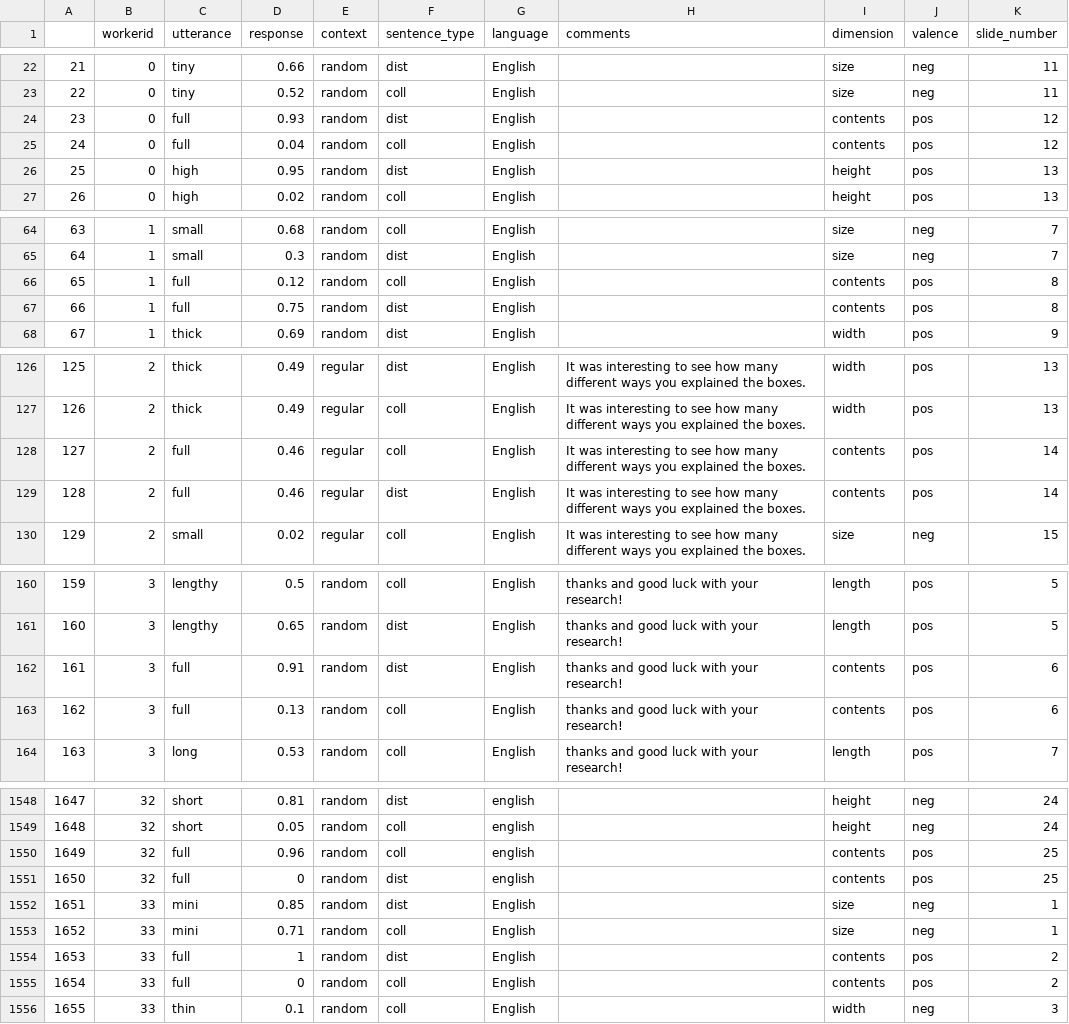
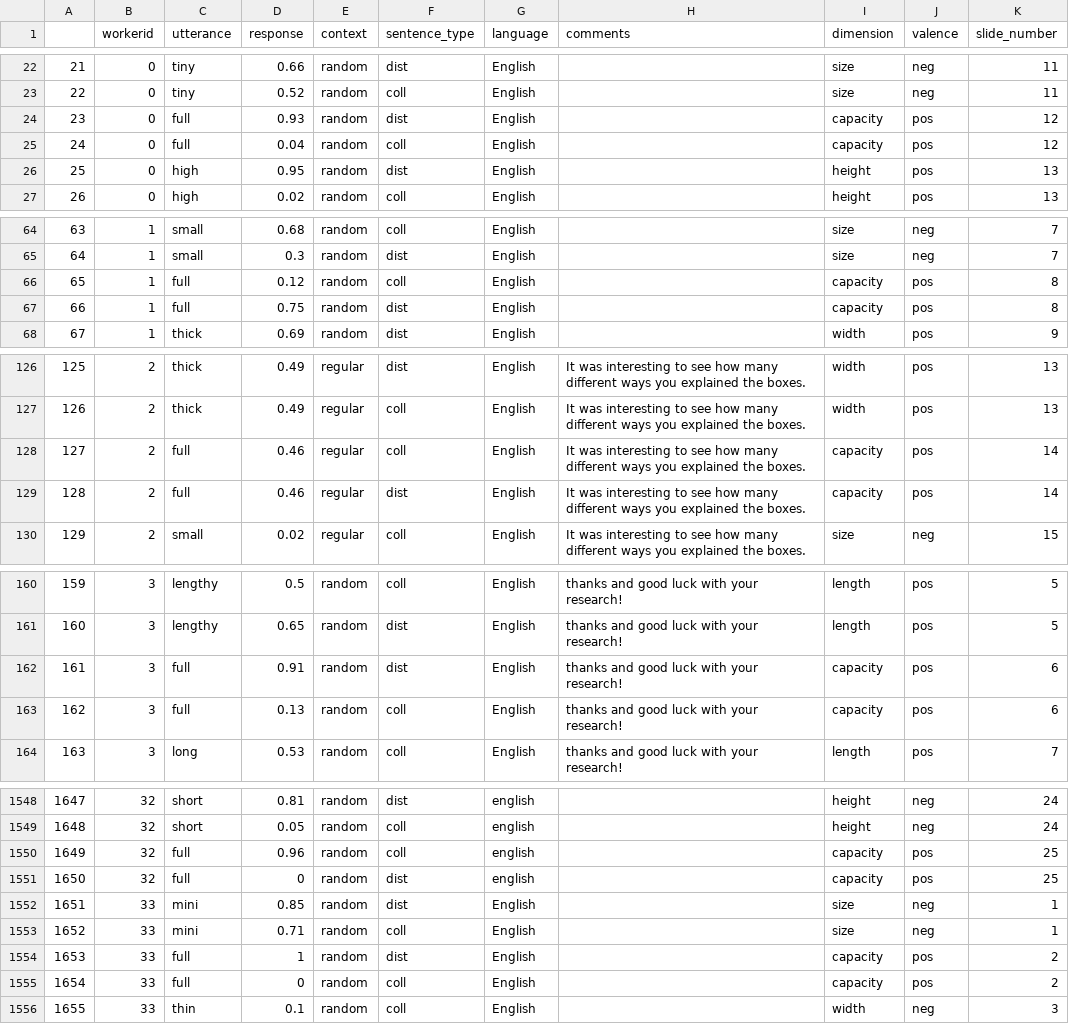
Before and after one commit to gscontras/collective, a CSV file: experiments/13-dimensional/analysis/combined-data.csv, drawn as a sheet; only a part is shown, gaps mark what is left out; the diff covers the shown part only.

```diff
--- a/experiments/13-dimensional/analysis/combined-data.csv
+++ b/experiments/13-dimensional/analysis/combined-data.csv
@@ -23,4 +23,4 @@
 22,0,tiny,0.52,random,coll,English,,size,neg,11
-23,0,full,0.93,random,dist,English,,contents,pos,12
-24,0,full,0.04,random,coll,English,,contents,pos,12
+23,0,full,0.93,random,dist,English,,capacity,pos,12
+24,0,full,0.04,random,coll,English,,capacity,pos,12
 25,0,high,0.95,random,dist,English,,height,pos,13
@@ -65,4 +65,4 @@
 64,1,small,0.3,random,dist,English,,size,neg,7
-65,1,full,0.12,random,coll,English,,contents,pos,8
-66,1,full,0.75,random,dist,English,,contents,pos,8
+65,1,full,0.12,random,coll,English,,capacity,pos,8
+66,1,full,0.75,random,dist,English,,capacity,pos,8
 67,1,thick,0.69,random,dist,English,,width,pos,9
@@ -127,4 +127,4 @@
 126,2,thick,0.49,regular,coll,English,It was interesting to see how many different ways you explained the boxes.,width,pos,13
-127,2,full,0.46,regular,coll,English,It was interesting to see how many different ways you explained the boxes.,contents,pos,14
-128,2,full,0.46,regular,dist,English,It was interesting to see how many different ways you explained the boxes.,contents,pos,14
+127,2,full,0.46,regular,coll,English,It was interesting to see how many different ways you explained the boxes.,capacity,pos,14
+128,2,full,0.46,regular,dist,English,It was interesting to see how many different ways you explained the boxes.,capacity,pos,14
 129,2,small,0.02,regular,coll,English,It was interesting to see how many different ways you explained the boxes.,size,neg,15
@@ -161,4 +161,4 @@
 160,3,lengthy,0.65,random,dist,English,thanks and good luck with your research!,length,pos,5
-161,3,full,0.91,random,dist,English,thanks and good luck with your research!,contents,pos,6
-162,3,full,0.13,random,coll,English,thanks and good luck with your research!,contents,pos,6
+161,3,full,0.91,random,dist,English,thanks and good luck with your research!,capacity,pos,6
+162,3,full,0.13,random,coll,English,thanks and good luck with your research!,capacity,pos,6
 163,3,long,0.53,random,coll,English,thanks and good luck with your research!,length,pos,7
@@ -1549,8 +1549,8 @@
 1648,32,short,0.05,random,coll,english,,height,neg,24
-1649,32,full,0.96,random,coll,english,,contents,pos,25
-1650,32,full,0,random,dist,english,,contents,pos,25
+1649,32,full,0.96,random,coll,english,,capacity,pos,25
+1650,32,full,0,random,dist,english,,capacity,pos,25
 1651,33,mini,0.85,random,dist,English,,size,neg,1
 1652,33,mini,0.71,random,coll,English,,size,neg,1
-1653,33,full,1,random,dist,English,,contents,pos,2
-1654,33,full,0,random,coll,English,,contents,pos,2
+1653,33,full,1,random,dist,English,,capacity,pos,2
+1654,33,full,0,random,coll,English,,capacity,pos,2
 1655,33,thin,0.1,random,coll,English,,width,neg,3
```
Also changed, not shown: 90 edited cells elsewhere in this file, experiments/13-dimensional/analysis/adjectives.csv, 3 other files.
